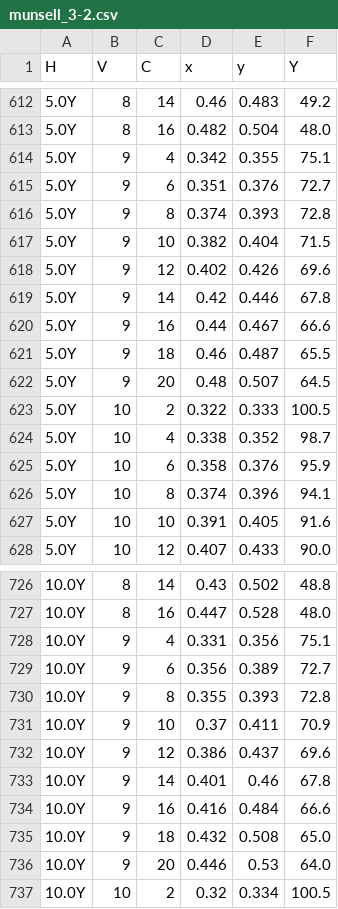
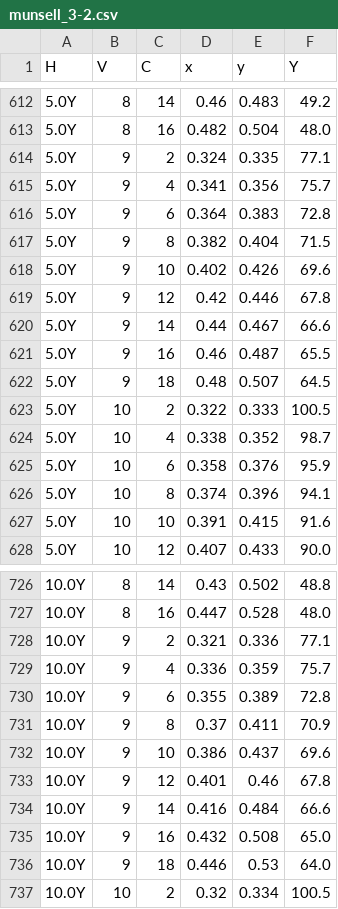
Before and after one commit to iitpvisionlab/mrr-revised, a CSV file: munsell_3-2.csv, drawn as a sheet; only a part is shown, gaps mark what is left out; the diff covers the shown part only.

Commit message:
FIX: munsell_3-2.csv: fixed wrong changes

```diff
--- a/munsell_3-2.csv
+++ b/munsell_3-2.csv
@@ -613,11 +613,11 @@ H,V,C,x,y,Y
 5.0Y,8,16,0.482,0.504,48.0
-5.0Y,9,4,0.342,0.355,75.1
-5.0Y,9,6,0.351,0.376,72.7
-5.0Y,9,8,0.374,0.393,72.8
-5.0Y,9,10,0.382,0.404,71.5
-5.0Y,9,12,0.402,0.426,69.6
-5.0Y,9,14,0.42,0.446,67.8
-5.0Y,9,16,0.44,0.467,66.6
-5.0Y,9,18,0.46,0.487,65.5
-5.0Y,9,20,0.48,0.507,64.5
+5.0Y,9,2,0.324,0.335,77.1
+5.0Y,9,4,0.341,0.356,75.7
+5.0Y,9,6,0.364,0.383,72.8
+5.0Y,9,8,0.382,0.404,71.5
+5.0Y,9,10,0.402,0.426,69.6
+5.0Y,9,12,0.42,0.446,67.8
+5.0Y,9,14,0.44,0.467,66.6
+5.0Y,9,16,0.46,0.487,65.5
+5.0Y,9,18,0.48,0.507,64.5
 5.0Y,10,2,0.322,0.333,100.5
@@ -626,3 +626,3 @@ H,V,C,x,y,Y
 5.0Y,10,8,0.374,0.396,94.1
-5.0Y,10,10,0.391,0.405,91.6
+5.0Y,10,10,0.391,0.415,91.6
 5.0Y,10,12,0.407,0.433,90.0
@@ -727,11 +727,11 @@ H,V,C,x,y,Y
 10.0Y,8,16,0.447,0.528,48.0
-10.0Y,9,4,0.331,0.356,75.1
-10.0Y,9,6,0.356,0.389,72.7
-10.0Y,9,8,0.355,0.393,72.8
-10.0Y,9,10,0.37,0.411,70.9
-10.0Y,9,12,0.386,0.437,69.6
-10.0Y,9,14,0.401,0.46,67.8
-10.0Y,9,16,0.416,0.484,66.6
-10.0Y,9,18,0.432,0.508,65.0
-10.0Y,9,20,0.446,0.53,64.0
+10.0Y,9,2,0.321,0.336,77.1
+10.0Y,9,4,0.336,0.359,75.7
+10.0Y,9,6,0.355,0.389,72.8
+10.0Y,9,8,0.37,0.411,70.9
+10.0Y,9,10,0.386,0.437,69.6
+10.0Y,9,12,0.401,0.46,67.8
+10.0Y,9,14,0.416,0.484,66.6
+10.0Y,9,16,0.432,0.508,65.0
+10.0Y,9,18,0.446,0.53,64.0
 10.0Y,10,2,0.32,0.334,100.5
```
Also changed, not shown: 6 added rows, 2 removed rows and 26 edited cells elsewhere in this file.
